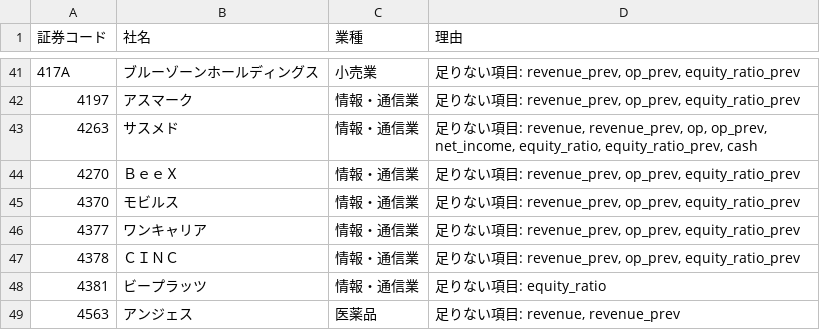
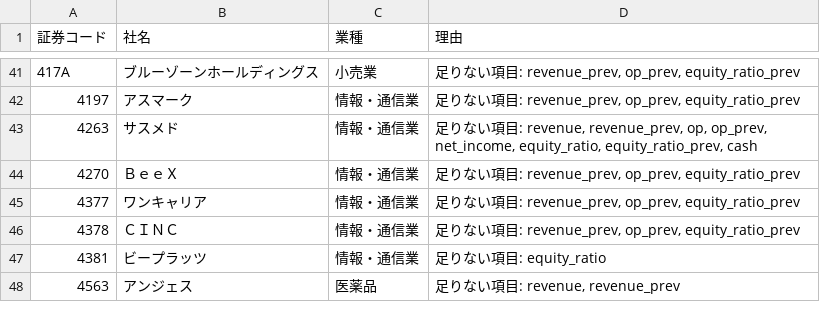
Before and after one commit to hiroho-t/kessan-status, a TSV file: data/skipped.tsv, drawn as a sheet; only a part is shown, gaps mark what is left out; the diff names each change by its address in the sheet, - before the commit and + after, or states it on an @@ line.

```diff
--- a/data/skipped.tsv
+++ b/data/skipped.tsv
-row 45: 4370 | モビルス | 情報・通信業 | 足りない項目: revenue_prev, op_prev, equity_ratio_prev
```
Also changed, not shown: 55 other files.
